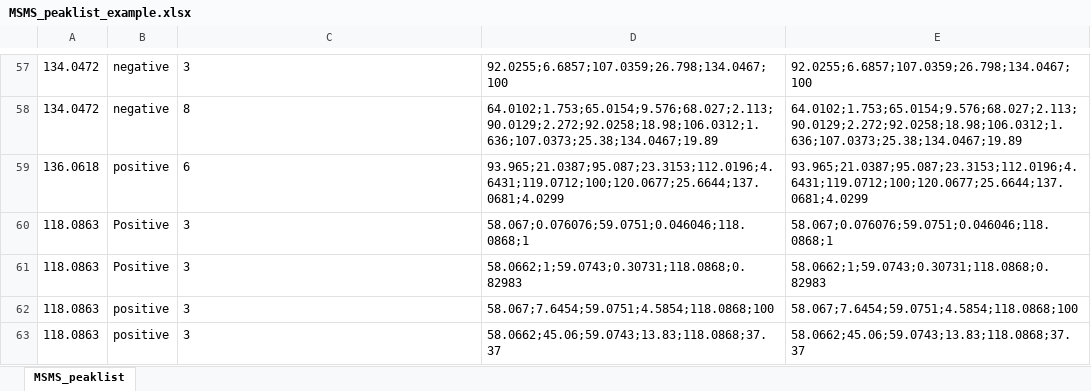
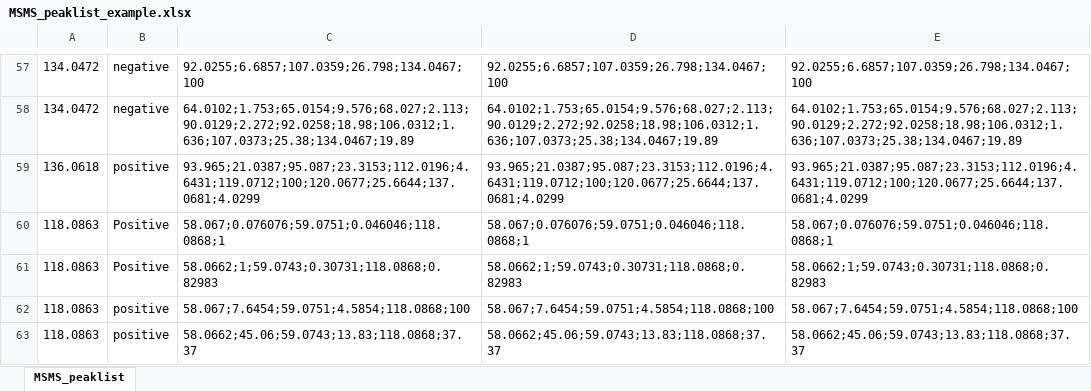
Before and after one commit to kslynn128171/FSA, an Excel workbook: MSMS_peaklist_example.xlsx, sheet MSMS_peaklist, drawn as a sheet; only a part is shown, gaps mark what is left out; values as stored, in another font and other column widths than the file's, no borders; the diff covers the shown part only; the diff names each change by its address in the sheet, - before the commit and + after, or states it on an @@ line.

```diff
--- a/MSMS_peaklist_example.xlsx (sheet MSMS_peaklist)
+++ b/MSMS_peaklist_example.xlsx (sheet MSMS_peaklist)
-C57: 3
+C57: 92.0255;6.6857;107.0359;26.798;134.0467;100
-C58: 8
+C58: 64.0102;1.753;65.0154;9.576;68.027;2.113;90.0129;2.272;92.0258;18.98;106.0312;1.636;107.0373;25.38;134.0467;19.89
-C59: 6
+C59: 93.965;21.0387;95.087;23.3153;112.0196;4.6431;119.0712;100;120.0677;25.6644;137.0681;4.0299
-C60: 3
+C60: 58.067;0.076076;59.0751;0.046046;118.0868;1
-C61: 3
+C61: 58.0662;1;59.0743;0.30731;118.0868;0.82983
-C62: 3
+C62: 58.067;7.6454;59.0751;4.5854;118.0868;100
-C63: 3
+C63: 58.0662;45.06;59.0743;13.83;118.0868;37.37
```
Also changed, not shown: 93 edited cells elsewhere in this sheet, 2 other files.
